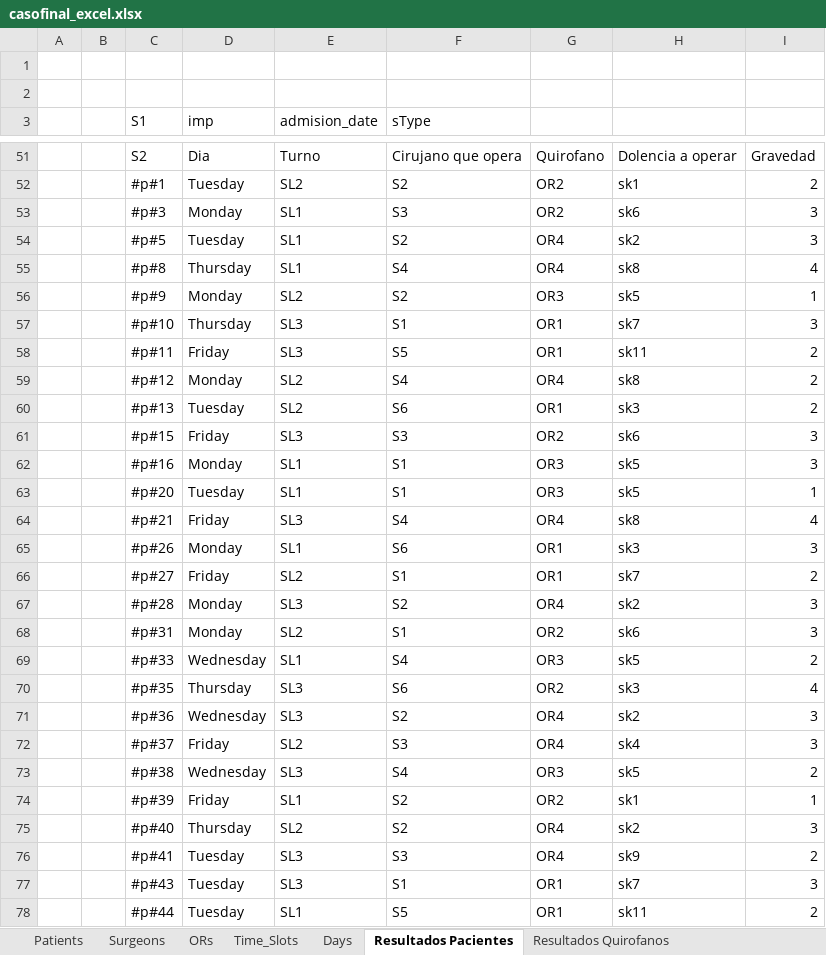
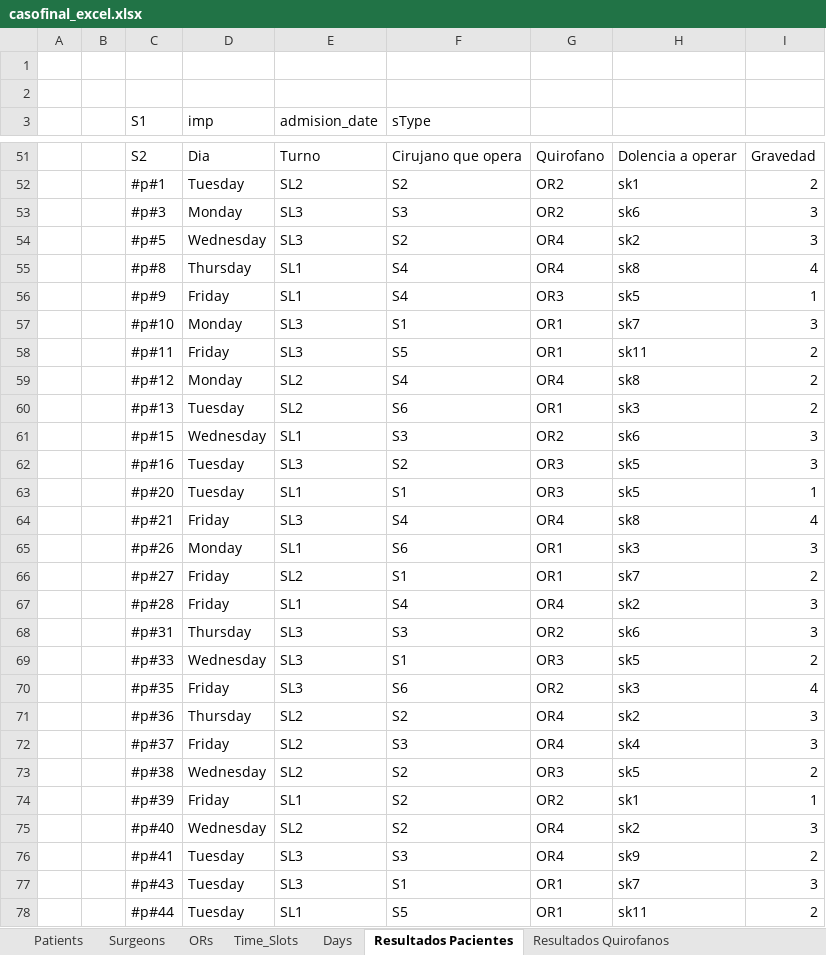
Before and after one commit to Nelnitorian/cajon_io, an Excel workbook: caso_final/casofinal_excel.xlsx, sheet Resultados Pacientes, drawn as a sheet; only a part is shown, gaps mark what is left out; values as stored, in another font and other column widths than the file's, no borders; the diff covers the shown part only; the diff names each change by its address in the sheet, - before the commit and + after, or states it on an @@ line.

```diff
--- a/caso_final/casofinal_excel.xlsx (sheet Resultados Pacientes)
+++ b/caso_final/casofinal_excel.xlsx (sheet Resultados Pacientes)
-E53:E54 (admision_date): SL1
+E53:E54 (admision_date): SL3
-D54 (imp): Tuesday
+D54 (imp): Wednesday
-D56 (imp): Monday
+D56 (imp): Friday
-E56 (admision_date): SL2
+E56 (admision_date): SL1
-F56 (sType): S2
+F56 (sType): S4
-D57 (imp): Thursday
+D57 (imp): Monday
-D61 (imp): Friday
+D61 (imp): Wednesday
-E61 (admision_date): SL3
+E61 (admision_date): SL1
-D62 (imp): Monday
+D62 (imp): Tuesday
-E62 (admision_date): SL1
+E62 (admision_date): SL3
-F62 (sType): S1
+F62 (sType): S2
-D67 (imp): Monday
+D67 (imp): Friday
-E67 (admision_date): SL3
+E67 (admision_date): SL1
-F67 (sType): S2
+F67 (sType): S4
-D68 (imp): Monday
+D68 (imp): Thursday
-E68 (admision_date): SL2
+E68 (admision_date): SL3
-F68 (sType): S1
+F68 (sType): S3
-E69 (admision_date): SL1
+E69 (admision_date): SL3
-F69 (sType): S4
+F69 (sType): S1
-D70 (imp): Thursday
+D70 (imp): Friday
-D71 (imp): Wednesday
+D71 (imp): Thursday
-E71 (admision_date): SL3
+E71 (admision_date): SL2
-E73 (admision_date): SL3
+E73 (admision_date): SL2
-F73 (sType): S4
+F73 (sType): S2
-D75 (imp): Thursday
+D75 (imp): Wednesday
```
Also changed, not shown: 21 edited cells elsewhere in this sheet, sheet Resultados Cirujanos, sheet Resultados Quirofanos, sheet Surgeons, 1 other file.
